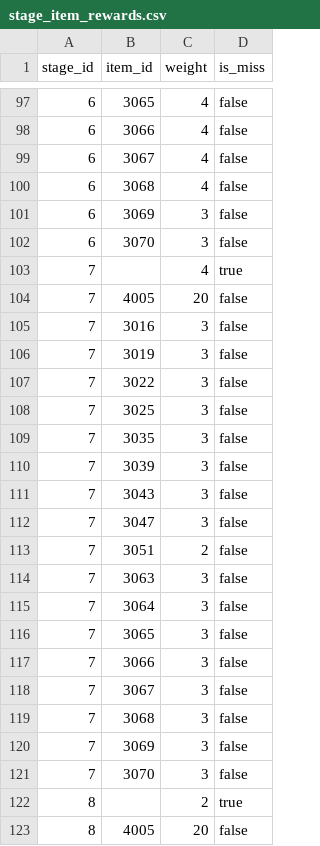
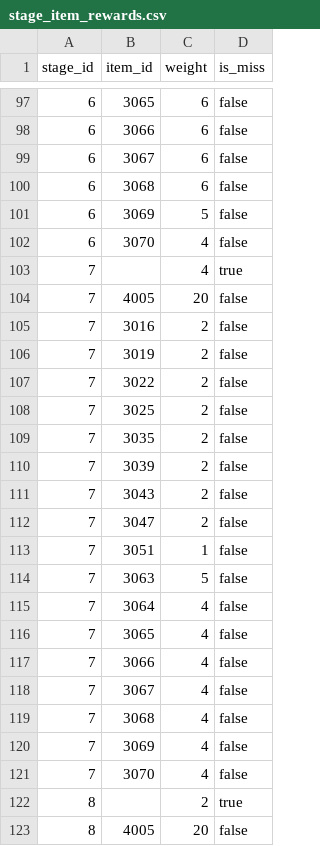
Before and after one commit to ayumu203/nisekue, a CSV file: server/resources/quest/stage_item_rewards.csv, drawn as a sheet; only a part is shown, gaps mark what is left out; the diff covers the shown part only.

```diff
--- a/server/resources/quest/stage_item_rewards.csv
+++ b/server/resources/quest/stage_item_rewards.csv
@@ -97,26 +97,26 @@ stage_id,item_id,weight,is_miss
-6,3065,4,false
-6,3066,4,false
-6,3067,4,false
-6,3068,4,false
-6,3069,3,false
-6,3070,3,false
+6,3065,6,false
+6,3066,6,false
+6,3067,6,false
+6,3068,6,false
+6,3069,5,false
+6,3070,4,false
 7,,4,true
 7,4005,20,false
-7,3016,3,false
-7,3019,3,false
-7,3022,3,false
-7,3025,3,false
-7,3035,3,false
-7,3039,3,false
-7,3043,3,false
-7,3047,3,false
-7,3051,2,false
-7,3063,3,false
-7,3064,3,false
-7,3065,3,false
-7,3066,3,false
-7,3067,3,false
-7,3068,3,false
-7,3069,3,false
-7,3070,3,false
+7,3016,2,false
+7,3019,2,false
+7,3022,2,false
+7,3025,2,false
+7,3035,2,false
+7,3039,2,false
+7,3043,2,false
+7,3047,2,false
+7,3051,1,false
+7,3063,5,false
+7,3064,4,false
+7,3065,4,false
+7,3066,4,false
+7,3067,4,false
+7,3068,4,false
+7,3069,4,false
+7,3070,4,false
 8,,2,true
```
Also changed, not shown: 91 edited cells elsewhere in this file.
